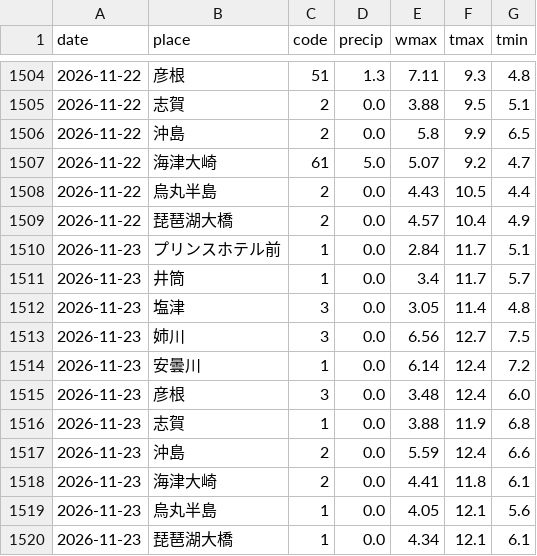
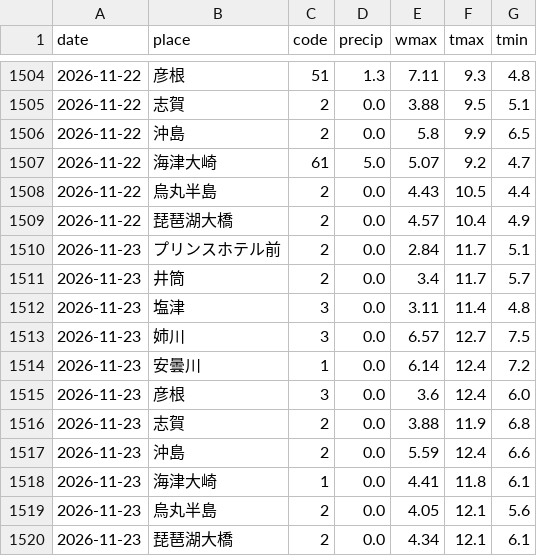
Before and after one commit to suzuhaya5666-lgtm/Biwakodate, a CSV file: data/weather_daily.csv, drawn as a sheet; only a part is shown, gaps mark what is left out.

```diff
--- a/data/weather_daily.csv
+++ b/data/weather_daily.csv
@@ -1509,12 +1509,12 @@ date,place,code,precip,wmax,tmax,tmin
 2026-11-22,琵琶湖大橋,2,0.0,4.57,10.4,4.9
-2026-11-23,プリンスホテル前,1,0.0,2.84,11.7,5.1
-2026-11-23,井筒,1,0.0,3.4,11.7,5.7
-2026-11-23,塩津,3,0.0,3.05,11.4,4.8
-2026-11-23,姉川,3,0.0,6.56,12.7,7.5
+2026-11-23,プリンスホテル前,2,0.0,2.84,11.7,5.1
+2026-11-23,井筒,2,0.0,3.4,11.7,5.7
+2026-11-23,塩津,3,0.0,3.11,11.4,4.8
+2026-11-23,姉川,3,0.0,6.57,12.7,7.5
 2026-11-23,安曇川,1,0.0,6.14,12.4,7.2
-2026-11-23,彦根,3,0.0,3.48,12.4,6.0
-2026-11-23,志賀,1,0.0,3.88,11.9,6.8
+2026-11-23,彦根,3,0.0,3.6,12.4,6.0
+2026-11-23,志賀,2,0.0,3.88,11.9,6.8
 2026-11-23,沖島,2,0.0,5.59,12.4,6.6
-2026-11-23,海津大崎,2,0.0,4.41,11.8,6.1
-2026-11-23,烏丸半島,1,0.0,4.05,12.1,5.6
-2026-11-23,琵琶湖大橋,1,0.0,4.34,12.1,6.1
+2026-11-23,海津大崎,1,0.0,4.41,11.8,6.1
+2026-11-23,烏丸半島,2,0.0,4.05,12.1,5.6
+2026-11-23,琵琶湖大橋,2,0.0,4.34,12.1,6.1
```
Also changed, not shown: data/observations.csv, data/rivers.csv, 4 other files.
